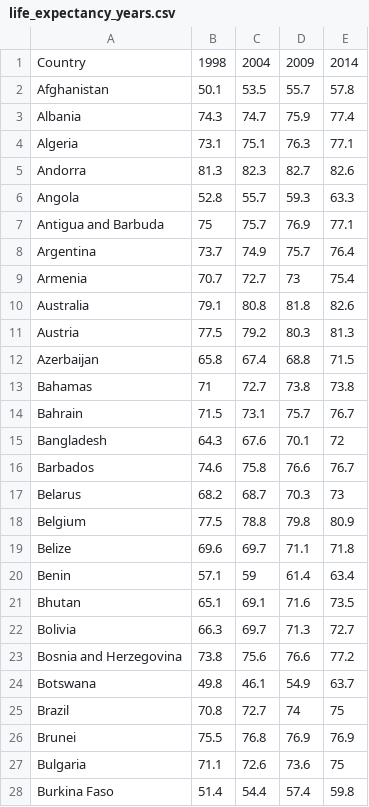
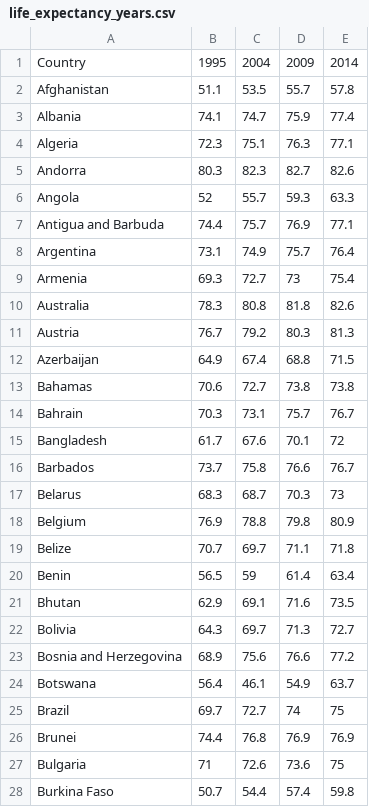
Before and after one commit to OscarWiigh/Visualize-World-Values, a CSV file: public/data/life_expectancy_years.csv, drawn as a sheet; only a part is shown; the diff covers the shown part only.

```diff
--- a/public/data/life_expectancy_years.csv
+++ b/public/data/life_expectancy_years.csv
@@ -1,28 +1,28 @@
-"Country","1998","2004","2009","2014"
-"Afghanistan","50.1","53.5","55.7","57.8"
-"Albania","74.3","74.7","75.9","77.4"
-"Algeria","73.1","75.1","76.3","77.1"
-"Andorra","81.3","82.3","82.7","82.6"
-"Angola","52.8","55.7","59.3","63.3"
-"Antigua and Barbuda","75","75.7","76.9","77.1"
-"Argentina","73.7","74.9","75.7","76.4"
-"Armenia","70.7","72.7","73","75.4"
-"Australia","79.1","80.8","81.8","82.6"
-"Austria","77.5","79.2","80.3","81.3"
-"Azerbaijan","65.8","67.4","68.8","71.5"
-"Bahamas","71","72.7","73.8","73.8"
-"Bahrain","71.5","73.1","75.7","76.7"
-"Bangladesh","64.3","67.6","70.1","72"
-"Barbados","74.6","75.8","76.6","76.7"
-"Belarus","68.2","68.7","70.3","73"
-"Belgium","77.5","78.8","79.8","80.9"
-"Belize","69.6","69.7","71.1","71.8"
-"Benin","57.1","59","61.4","63.4"
-"Bhutan","65.1","69.1","71.6","73.5"
-"Bolivia","66.3","69.7","71.3","72.7"
-"Bosnia and Herzegovina","73.8","75.6","76.6","77.2"
-"Botswana","49.8","46.1","54.9","63.7"
-"Brazil","70.8","72.7","74","75"
-"Brunei","75.5","76.8","76.9","76.9"
-"Bulgaria","71.1","72.6","73.6","75"
-"Burkina Faso","51.4","54.4","57.4","59.8"
+"Country","1995","2004","2009","2014"
+"Afghanistan","51.1","53.5","55.7","57.8"
+"Albania","74.1","74.7","75.9","77.4"
+"Algeria","72.3","75.1","76.3","77.1"
+"Andorra","80.3","82.3","82.7","82.6"
+"Angola","52","55.7","59.3","63.3"
+"Antigua and Barbuda","74.4","75.7","76.9","77.1"
+"Argentina","73.1","74.9","75.7","76.4"
+"Armenia","69.3","72.7","73","75.4"
+"Australia","78.3","80.8","81.8","82.6"
+"Austria","76.7","79.2","80.3","81.3"
+"Azerbaijan","64.9","67.4","68.8","71.5"
+"Bahamas","70.6","72.7","73.8","73.8"
+"Bahrain","70.3","73.1","75.7","76.7"
+"Bangladesh","61.7","67.6","70.1","72"
+"Barbados","73.7","75.8","76.6","76.7"
+"Belarus","68.3","68.7","70.3","73"
+"Belgium","76.9","78.8","79.8","80.9"
+"Belize","70.7","69.7","71.1","71.8"
+"Benin","56.5","59","61.4","63.4"
+"Bhutan","62.9","69.1","71.6","73.5"
+"Bolivia","64.3","69.7","71.3","72.7"
+"Bosnia and Herzegovina","68.9","75.6","76.6","77.2"
+"Botswana","56.4","46.1","54.9","63.7"
+"Brazil","69.7","72.7","74","75"
+"Brunei","74.4","76.8","76.9","76.9"
+"Bulgaria","71","72.6","73.6","75"
+"Burkina Faso","50.7","54.4","57.4","59.8"
```
Also changed, not shown: 154 edited cells elsewhere in this file, public/data/child_mortality.csv, 9 other files.
